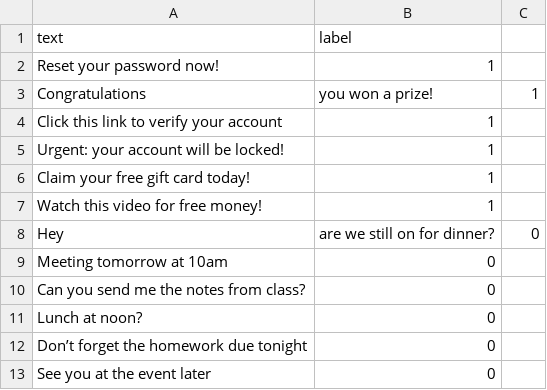
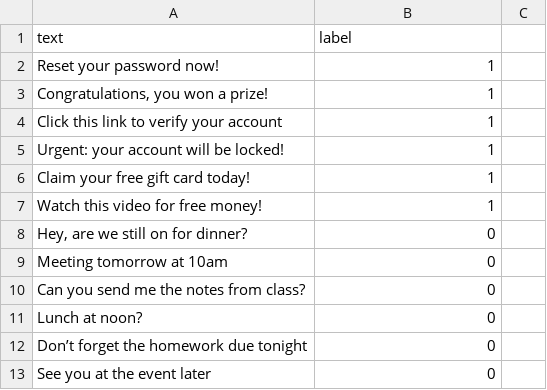
Before and after one commit to michael-w-asu-account/MAE-301-Team-Project, a CSV file: phase2/data/emails.csv, drawn as a sheet; removed rows and columns are numbered as before the commit, all else as after; the diff names each change by its address in the sheet, - before the commit and + after, or states it on an @@ line.

Commit message:
Update emails.csv

```diff
--- a/phase2/data/emails.csv
+++ b/phase2/data/emails.csv
-row 3: Congratulations | you won a prize! | 1
+row 3: Congratulations, you won a prize! | 1
-row 8: Hey | are we still on for dinner? | 0
+row 8: Hey, are we still on for dinner? | 0
```
